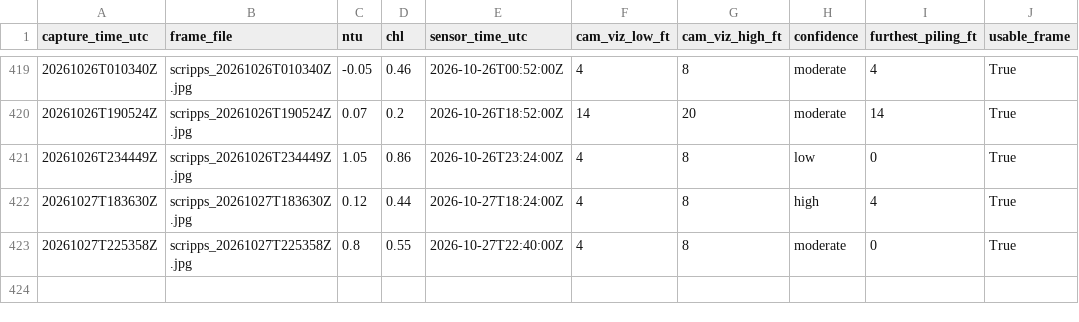
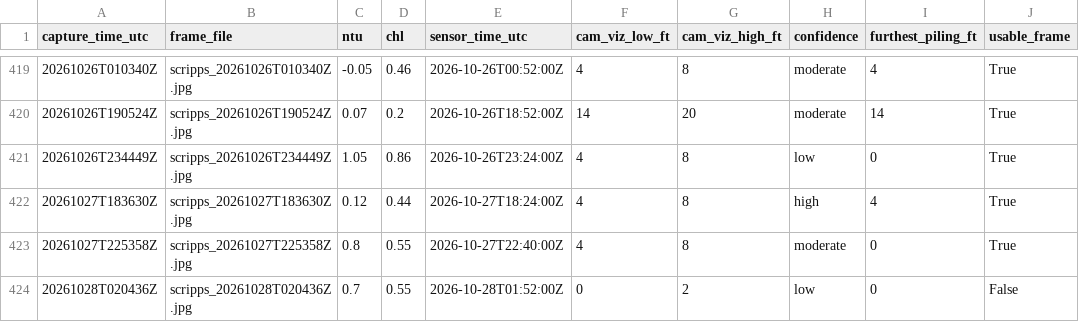
Before and after one commit to whitmanbret/Fishing-Dive-Conditions, a CSV file: cam_training_log.csv, drawn as a sheet; only a part is shown, gaps mark what is left out.

```diff
--- a/cam_training_log.csv
+++ b/cam_training_log.csv
@@ -423 +423,2 @@ capture_time_utc,frame_file,ntu,chl,sensor_time_utc,cam_viz_low_ft,cam_viz_high_
 20261027T225358Z,scripps_20261027T225358Z.jpg,0.8,0.55,2026-10-27T22:40:00Z,4,8,moderate,0,True
+20261028T020436Z,scripps_20261028T020436Z.jpg,0.7,0.55,2026-10-28T01:52:00Z,0,2,low,0,False
```
